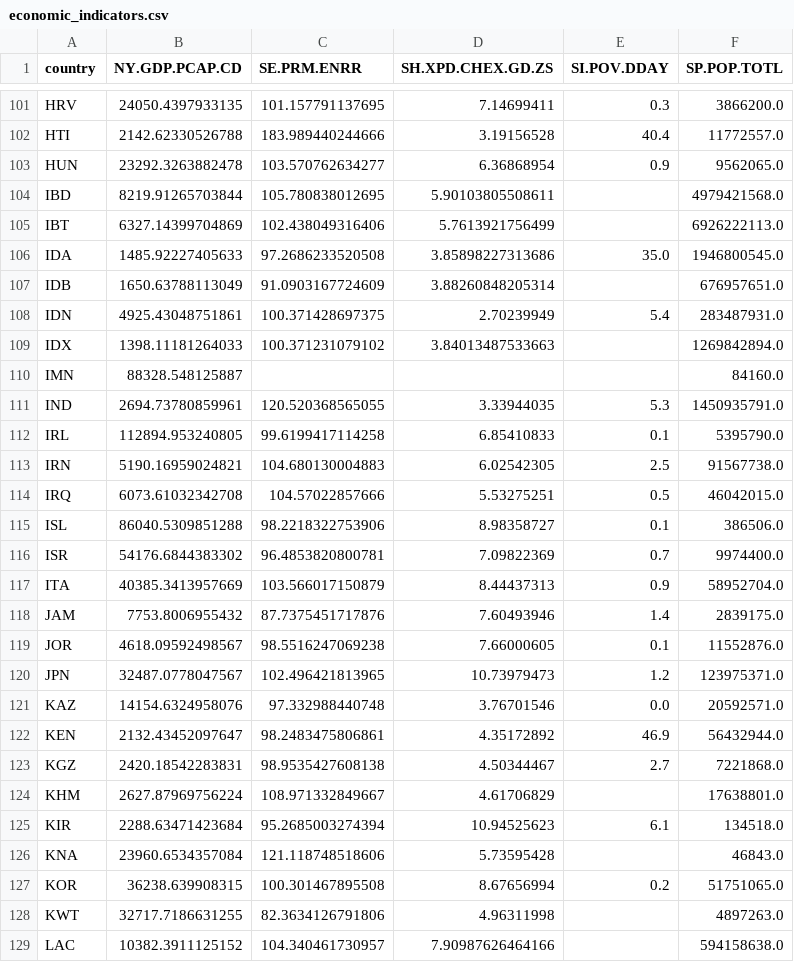
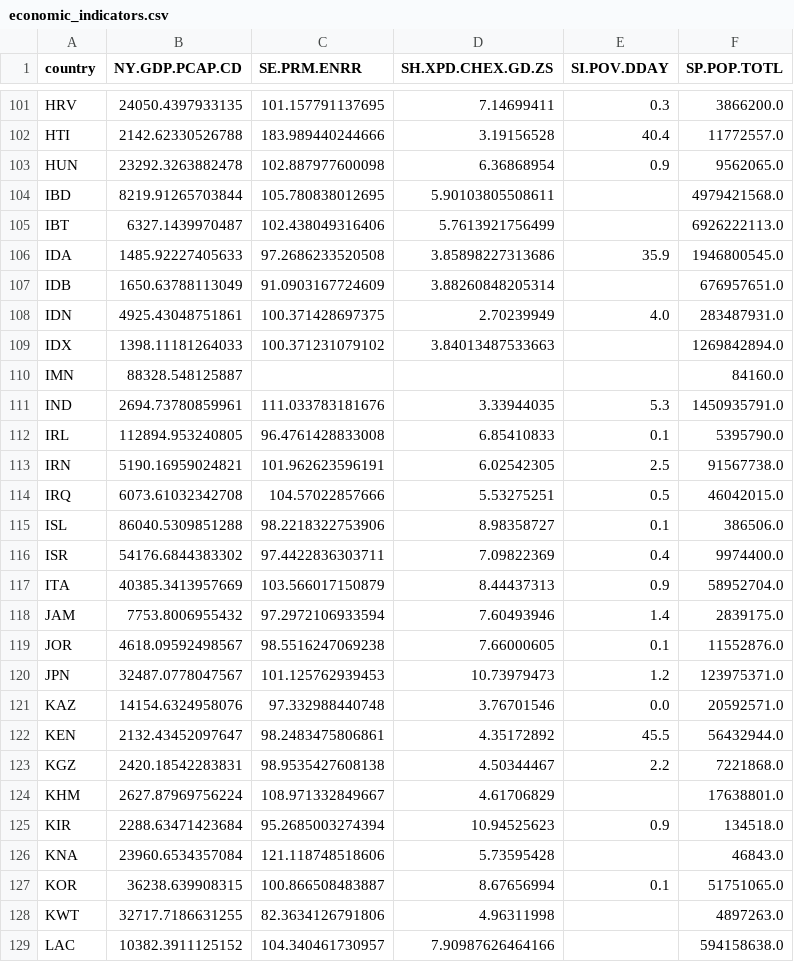
Before and after one commit to EvoMap/global-welfare-monitor, a CSV file: data/world_bank/economic_indicators.csv, drawn as a sheet; only a part is shown, gaps mark what is left out; the diff covers the shown part only.

```diff
--- a/data/world_bank/economic_indicators.csv
+++ b/data/world_bank/economic_indicators.csv
@@ -102,27 +102,27 @@ HRV,24050.4397933135,101.157791137695,7.14699411,0.3,3866200.0
 HTI,2142.62330526788,183.989440244666,3.19156528,40.4,11772557.0
-HUN,23292.3263882478,103.570762634277,6.36868954,0.9,9562065.0
+HUN,23292.3263882478,102.887977600098,6.36868954,0.9,9562065.0
 IBD,8219.91265703844,105.780838012695,5.90103805508611,,4979421568.0
-IBT,6327.14399704869,102.438049316406,5.7613921756499,,6926222113.0
-IDA,1485.92227405633,97.2686233520508,3.85898227313686,35.0,1946800545.0
+IBT,6327.1439970487,102.438049316406,5.7613921756499,,6926222113.0
+IDA,1485.92227405633,97.2686233520508,3.85898227313686,35.9,1946800545.0
 IDB,1650.63788113049,91.0903167724609,3.88260848205314,,676957651.0
-IDN,4925.43048751861,100.371428697375,2.70239949,5.4,283487931.0
+IDN,4925.43048751861,100.371428697375,2.70239949,4.0,283487931.0
 IDX,1398.11181264033,100.371231079102,3.84013487533663,,1269842894.0
 IMN,88328.548125887,,,,84160.0
-IND,2694.73780859961,120.520368565055,3.33944035,5.3,1450935791.0
-IRL,112894.953240805,99.6199417114258,6.85410833,0.1,5395790.0
-IRN,5190.16959024821,104.680130004883,6.02542305,2.5,91567738.0
+IND,2694.73780859961,111.033783181676,3.33944035,5.3,1450935791.0
+IRL,112894.953240805,96.4761428833008,6.85410833,0.1,5395790.0
+IRN,5190.16959024821,101.962623596191,6.02542305,2.5,91567738.0
 IRQ,6073.61032342708,104.57022857666,5.53275251,0.5,46042015.0
 ISL,86040.5309851288,98.2218322753906,8.98358727,0.1,386506.0
-ISR,54176.6844383302,96.4853820800781,7.09822369,0.7,9974400.0
+ISR,54176.6844383302,97.4422836303711,7.09822369,0.4,9974400.0
 ITA,40385.3413957669,103.566017150879,8.44437313,0.9,58952704.0
-JAM,7753.8006955432,87.7375451717876,7.60493946,1.4,2839175.0
+JAM,7753.8006955432,97.2972106933594,7.60493946,1.4,2839175.0
 JOR,4618.09592498567,98.5516247069238,7.66000605,0.1,11552876.0
-JPN,32487.0778047567,102.496421813965,10.73979473,1.2,123975371.0
+JPN,32487.0778047567,101.125762939453,10.73979473,1.2,123975371.0
 KAZ,14154.6324958076,97.332988440748,3.76701546,0.0,20592571.0
-KEN,2132.43452097647,98.2483475806861,4.35172892,46.9,56432944.0
-KGZ,2420.18542283831,98.9535427608138,4.50344467,2.7,7221868.0
+KEN,2132.43452097647,98.2483475806861,4.35172892,45.5,56432944.0
+KGZ,2420.18542283831,98.9535427608138,4.50344467,2.2,7221868.0
 KHM,2627.87969756224,108.971332849667,4.61706829,,17638801.0
-KIR,2288.63471423684,95.2685003274394,10.94525623,6.1,134518.0
+KIR,2288.63471423684,95.2685003274394,10.94525623,0.9,134518.0
 KNA,23960.6534357084,121.118748518606,5.73595428,,46843.0
-KOR,36238.639908315,100.301467895508,8.67656994,0.2,51751065.0
+KOR,36238.639908315,100.866508483887,8.67656994,0.1,51751065.0
 KWT,32717.7186631255,82.3634126791806,4.96311998,,4897263.0
```
Also changed, not shown: 87 edited cells elsewhere in this file, docs/site/data/global-economic-indicators.hxl.csv, reports/hdx/global-economic-indicators.hxl.csv, 4 other files.
